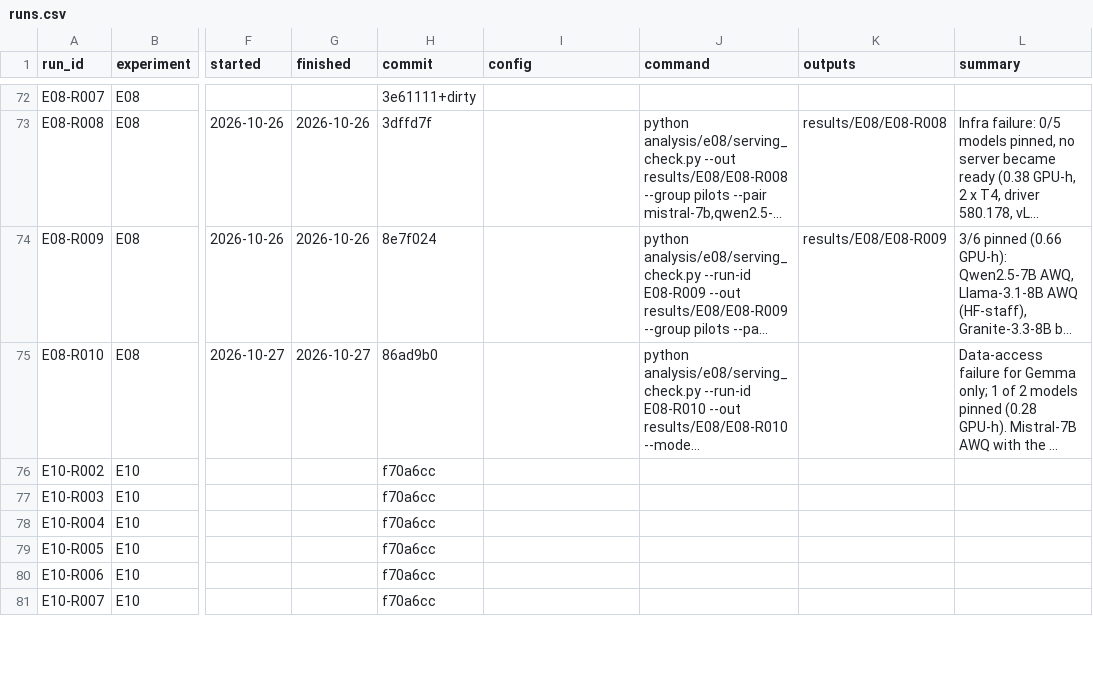
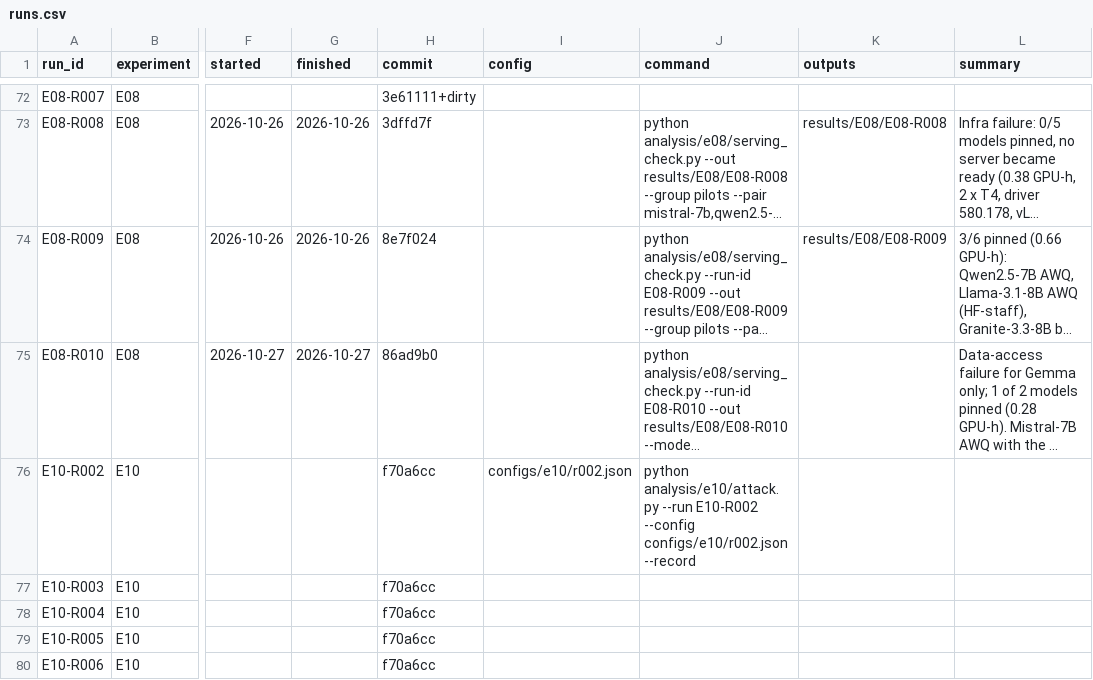
Before and after one commit to santoshcheethiralame-dot/Capture-Recapture, a CSV file: notebook/runs.csv, drawn as a sheet; only a part is shown, gaps mark what is left out; the shorter side is filled out with more unchanged rows; long unchanged cells end in …; the diff names each change by its address in the sheet, - before the commit and + after, or states it on an @@ line.

Commit message:
E10 attacker harness for the R002 difficulty pilot
crsafety.redteam: attacker runs (A1 independent samples, A2 verdict
feedback, A4 diversity prompt, A5 round robin over Qwen/Llama/Granite),
reply parsing, screening through the monitor, R002 read-out (pooled
per-run discovery rates over a budget grid, proposed B). The budget is
never shown to the attacker, so one pass at B_max = 200 gives every
smaller B as a prefix.

analysis/e10/attack.py: serves each pinned model on its own T4, runs the
plan with the call cache, resumes, checks the pilot sha256 against
E10-R009 and refuses the main monitor until E10 is frozen.

E10 §2a records the protocol choices for v1.1. Kaggle notebook
kaggle/e10_r002.ipynb (copy-paste cells in kaggle/E10-R002-cells.md),
runbook K9, E10-R002 config and command in runs.csv. 19 tests.

```diff
--- a/notebook/runs.csv
+++ b/notebook/runs.csv
-I76 (config): (empty)
+I76 (config): configs/e10/r002.json
-J76 (command): (empty)
+J76 (command): python analysis/e10/attack.py --run E10-R002 --config configs/e10/r002.json --record
```
Also changed, not shown: 12 other files.
